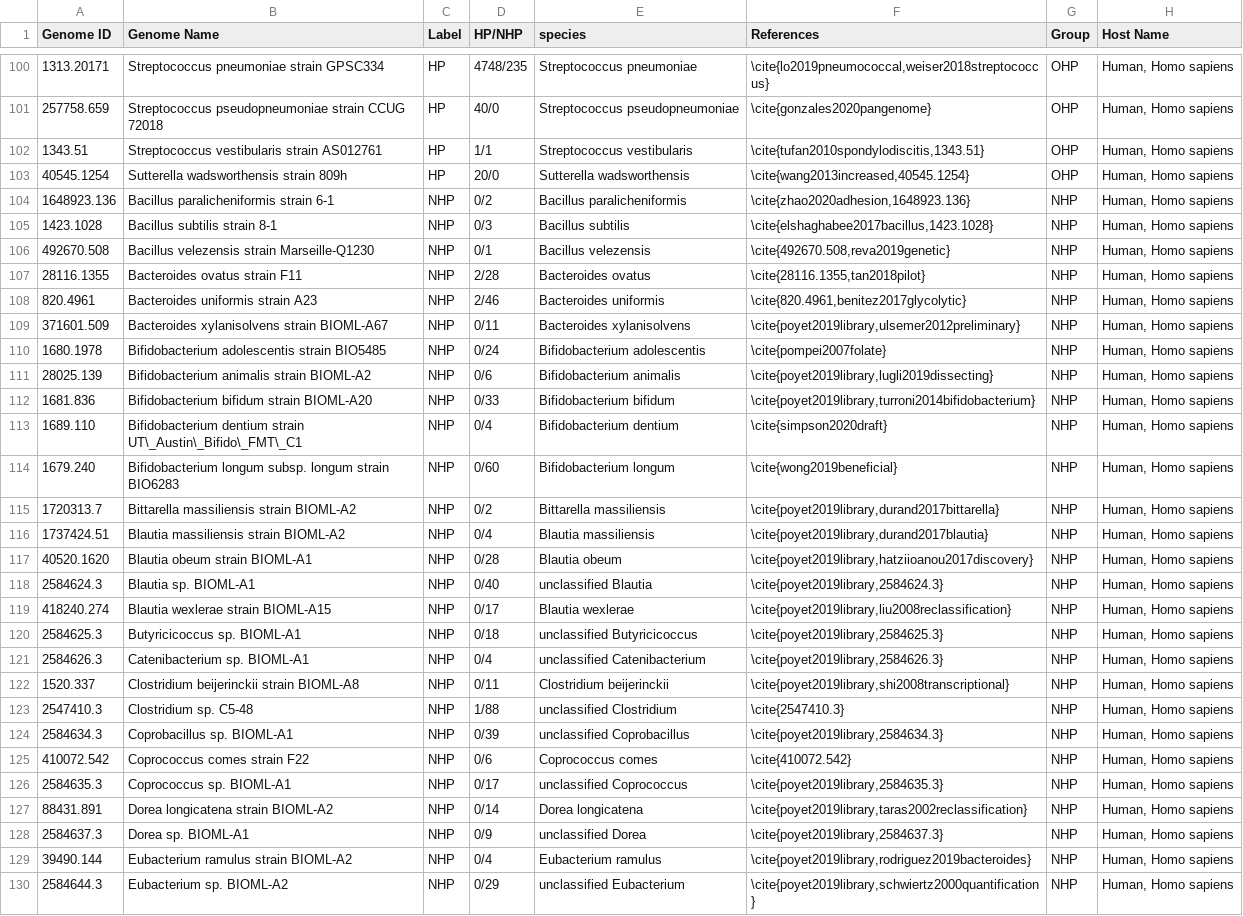
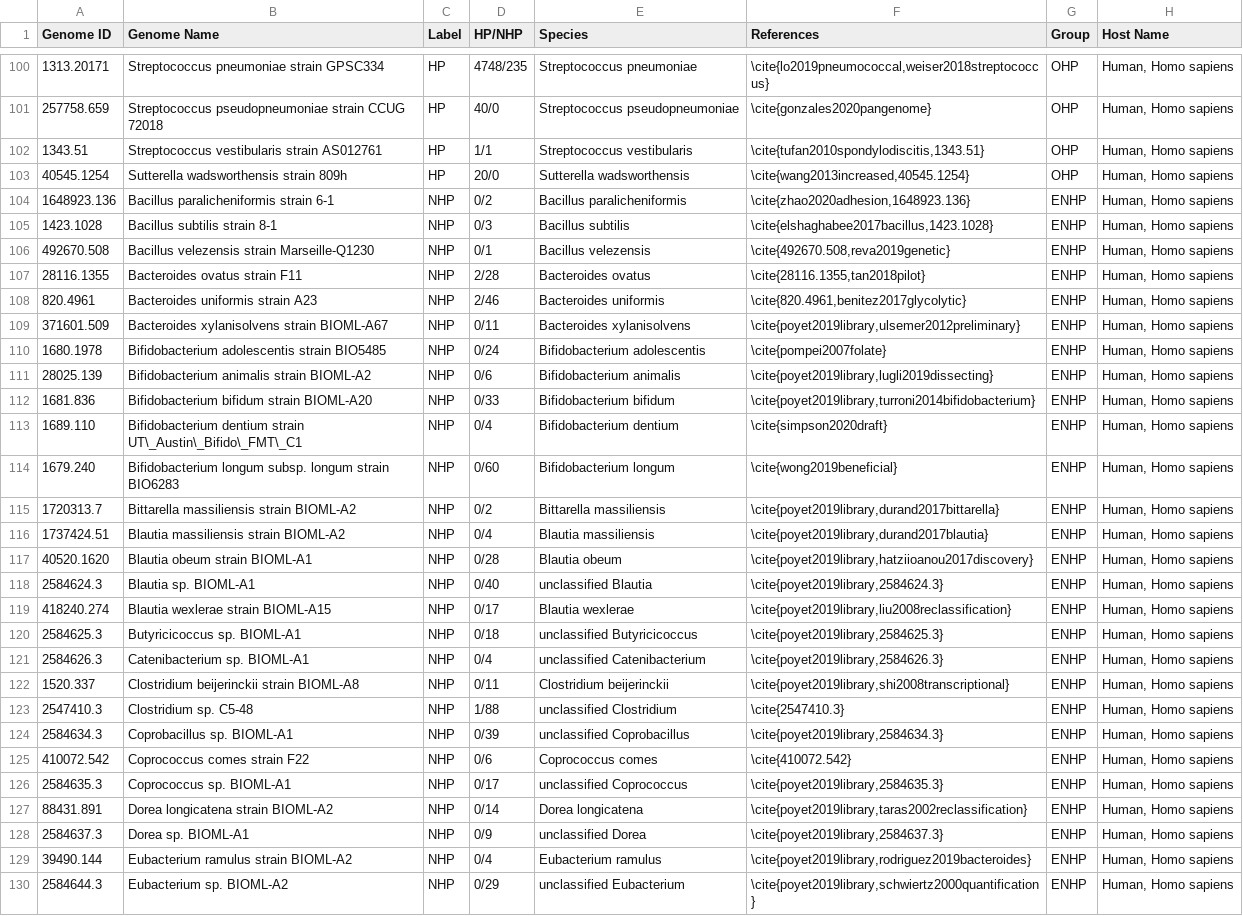
Before and after one commit to shakedna1/wspc_rep, a CSV file: Data/test_genomes_verified.csv, drawn as a sheet; only a part is shown, gaps mark what is left out; the diff covers the shown part only; the diff names each change by its address in the sheet, - before the commit and + after, or states it on an @@ line.

Commit message:
Change HP and NHP groups to EHP and ENHP

```diff
--- a/Data/test_genomes_verified.csv
+++ b/Data/test_genomes_verified.csv
-E1: species
+E1: Species
-G104:G130 (Group): NHP
+G104:G130 (Group): ENHP
```
Also changed, not shown: 59 edited cells elsewhere in this file.
